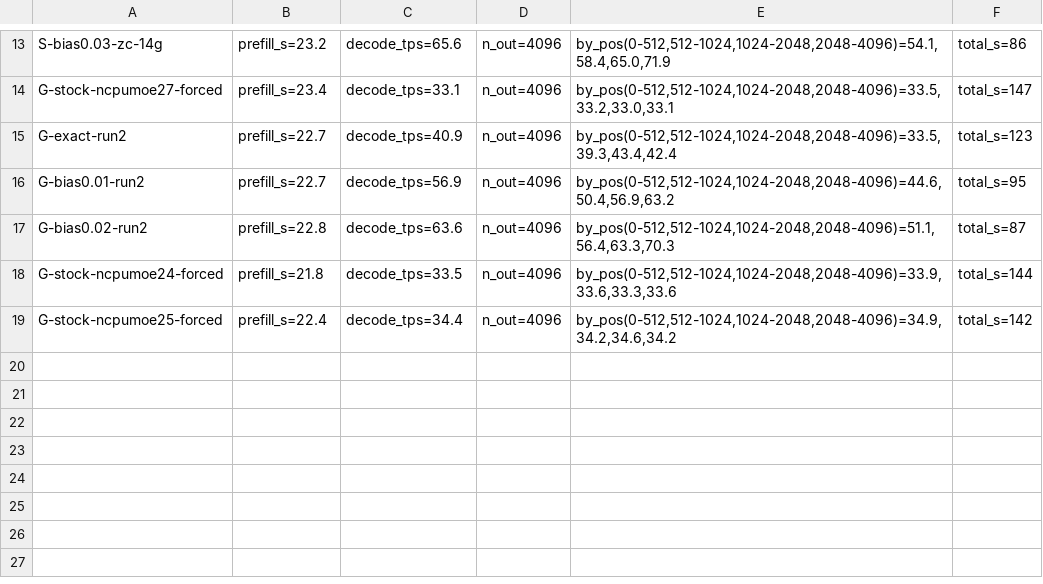
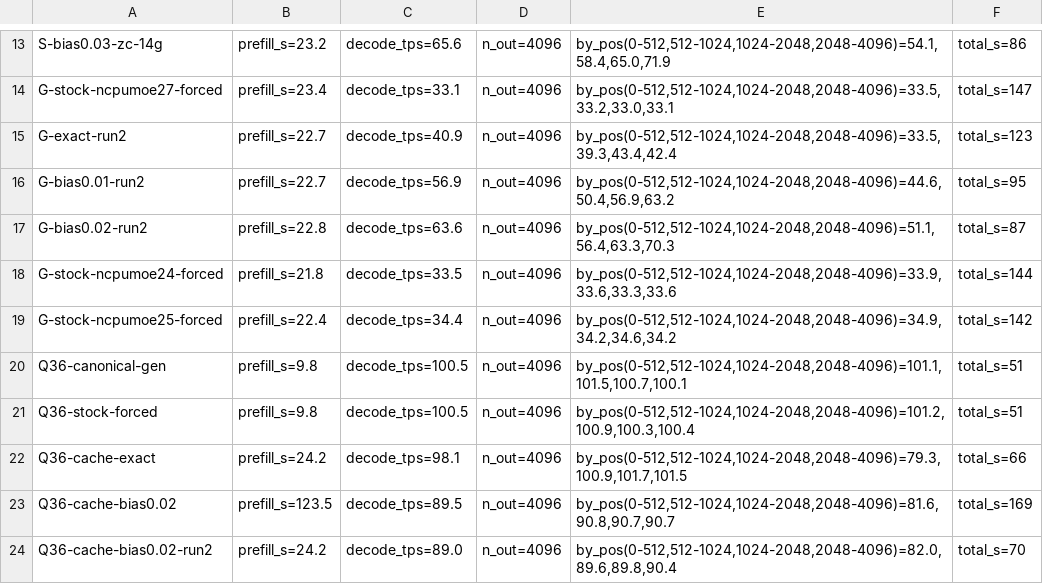
Before and after one commit to chillum-codeX/supervram, a TSV file: supervram/results/overnight/bench/SUMMARY.tsv, drawn as a sheet; only a part is shown, gaps mark what is left out.

Commit message:
Qwen3.6-35B-A3B benchmark on the classic (verified-exact) cache: stock split, cache, bias, RAM-poor

```diff
--- a/supervram/results/overnight/bench/SUMMARY.tsv
+++ b/supervram/results/overnight/bench/SUMMARY.tsv
@@ -19 +19,6 @@ G-stock-ncpumoe24-forced	prefill_s=21.8	decode_tps=33.5	n_out=4096	by_pos(0-512,
 G-stock-ncpumoe25-forced	prefill_s=22.4	decode_tps=34.4	n_out=4096	by_pos(0-512,512-1024,1024-2048,2048-4096)=34.9,34.2,34.6,34.2	total_s=142
+Q36-canonical-gen	prefill_s=9.8	decode_tps=100.5	n_out=4096	by_pos(0-512,512-1024,1024-2048,2048-4096)=101.1,101.5,100.7,100.1	total_s=51
+Q36-stock-forced	prefill_s=9.8	decode_tps=100.5	n_out=4096	by_pos(0-512,512-1024,1024-2048,2048-4096)=101.2,100.9,100.3,100.4	total_s=51
+Q36-cache-exact	prefill_s=24.2	decode_tps=98.1	n_out=4096	by_pos(0-512,512-1024,1024-2048,2048-4096)=79.3,100.9,101.7,101.5	total_s=66
+Q36-cache-bias0.02	prefill_s=123.5	decode_tps=89.5	n_out=4096	by_pos(0-512,512-1024,1024-2048,2048-4096)=81.6,90.8,90.7,90.7	total_s=169
+Q36-cache-bias0.02-run2	prefill_s=24.2	decode_tps=89.0	n_out=4096	by_pos(0-512,512-1024,1024-2048,2048-4096)=82.0,89.6,89.8,90.4	total_s=70
```
Also changed, not shown: 22 other files.
